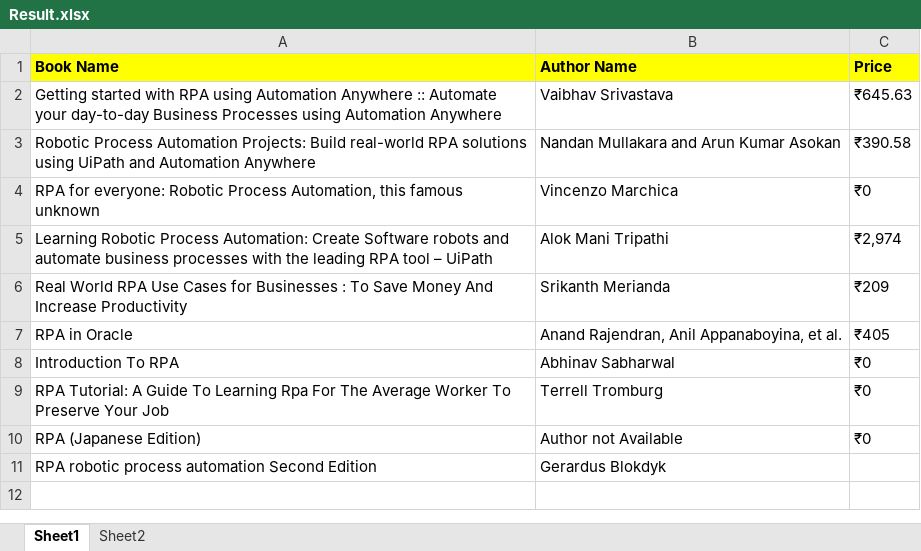
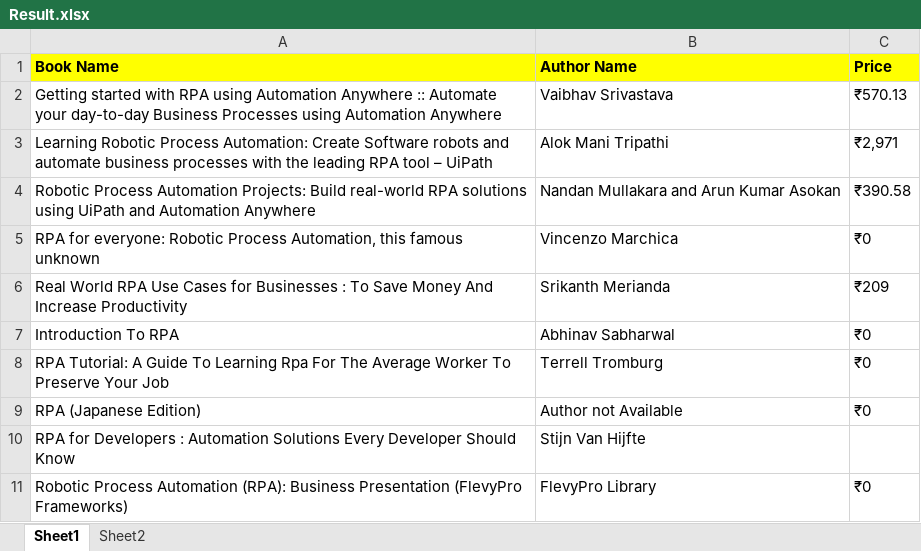
Before and after one commit to ShuchiG25/UiPath-E-commerce_Bot, an Excel workbook: Output/Result.xlsx, sheet Sheet1, drawn as a sheet; values as stored, in another font and other column widths than the file's, no borders; removed rows and columns are numbered as before the commit, all else as after; the diff names each change by its address in the sheet, - before the commit and + after, or states it on an @@ line.

```diff
--- a/Output/Result.xlsx (sheet Sheet1)
+++ b/Output/Result.xlsx (sheet Sheet1)
-C2 (Price): ₹645.63
+C2 (Price): ₹570.13
+row 3: Learning Robotic Process Automation: Create Software robots and automate business processes with the leading RPA tool – UiPath | Alok Mani Tripathi | ₹2,971
-row 5: Learning Robotic Process Automation: Create Software robots and automate business processes with the leading RPA tool – UiPath | Alok Mani Tripathi | ₹2,974
-row 7: RPA in Oracle | Anand Rajendran, Anil Appanaboyina, et al. | ₹405
-row 11: RPA robotic process automation Second Edition | Gerardus Blokdyk
+row 10: RPA for Developers : Automation Solutions Every Developer Should Know | Stijn Van Hijfte
+row 11: Robotic Process Automation (RPA): Business Presentation (FlevyPro Frameworks) | FlevyPro Library | ₹0
```
Also changed, not shown: 1 other file.
